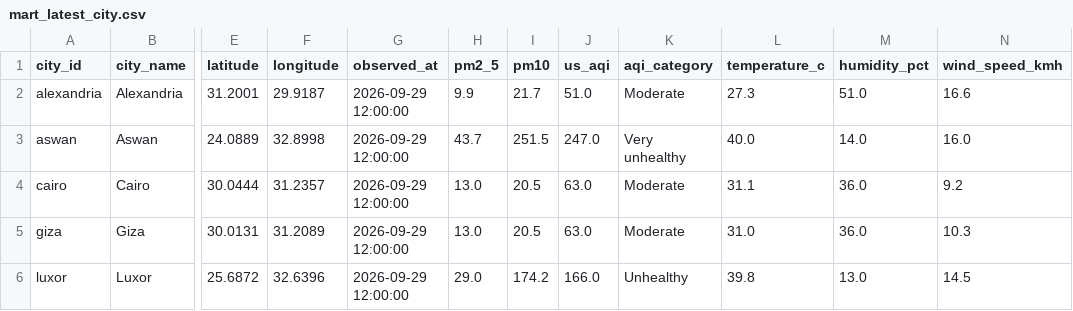
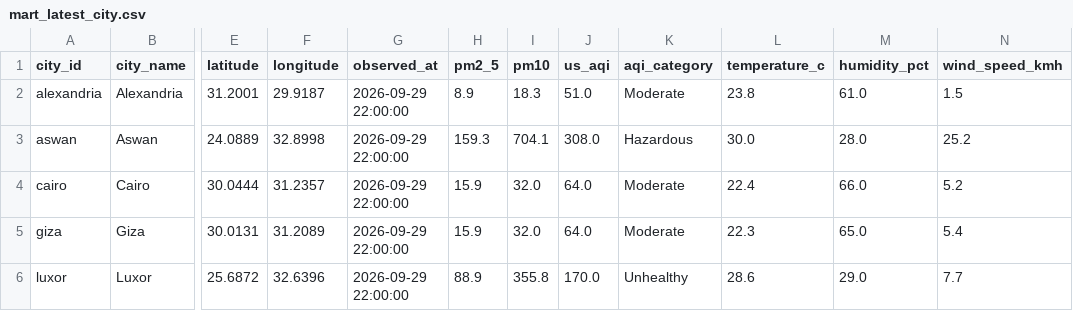
Before and after one commit to mazenelnaghy-code/egypt-air-quality, a CSV file: docs/data/mart_latest_city.csv, drawn as a sheet; only a part is shown, gaps mark what is left out; the diff covers the shown part only; the diff names each change by its address in the sheet, - before the commit and + after, or states it on an @@ line.

```diff
--- a/docs/data/mart_latest_city.csv
+++ b/docs/data/mart_latest_city.csv
-G2:G6 (observed_at): 2026-09-29 12:00:00
+G2:G6 (observed_at): 2026-09-29 22:00:00
-H2 (pm2_5): 9.9
+H2 (pm2_5): 8.9
-I2 (pm10): 21.7
+I2 (pm10): 18.3
-L2 (temperature_c): 27.3
+L2 (temperature_c): 23.8
-M2 (humidity_pct): 51.0
+M2 (humidity_pct): 61.0
-N2 (wind_speed_kmh): 16.6
+N2 (wind_speed_kmh): 1.5
-H3 (pm2_5): 43.7
+H3 (pm2_5): 159.3
-I3 (pm10): 251.5
+I3 (pm10): 704.1
-J3 (us_aqi): 247.0
+J3 (us_aqi): 308.0
-K3 (aqi_category): Very unhealthy
+K3 (aqi_category): Hazardous
-L3 (temperature_c): 40.0
+L3 (temperature_c): 30.0
-M3 (humidity_pct): 14.0
+M3 (humidity_pct): 28.0
-N3 (wind_speed_kmh): 16.0
+N3 (wind_speed_kmh): 25.2
-H4:H5 (pm2_5): 13.0
+H4:H5 (pm2_5): 15.9
-I4:I5 (pm10): 20.5
+I4:I5 (pm10): 32.0
-J4:J5 (us_aqi): 63.0
+J4:J5 (us_aqi): 64.0
-L4 (temperature_c): 31.1
+L4 (temperature_c): 22.4
-M4 (humidity_pct): 36.0
+M4 (humidity_pct): 66.0
-N4 (wind_speed_kmh): 9.2
+N4 (wind_speed_kmh): 5.2
-L5 (temperature_c): 31.0
+L5 (temperature_c): 22.3
-M5 (humidity_pct): 36.0
+M5 (humidity_pct): 65.0
-N5 (wind_speed_kmh): 10.3
+N5 (wind_speed_kmh): 5.4
-H6 (pm2_5): 29.0
+H6 (pm2_5): 88.9
-I6 (pm10): 174.2
+I6 (pm10): 355.8
-J6 (us_aqi): 166.0
+J6 (us_aqi): 170.0
-L6 (temperature_c): 39.8
+L6 (temperature_c): 28.6
-M6 (humidity_pct): 13.0
+M6 (humidity_pct): 29.0
-N6 (wind_speed_kmh): 14.5
+N6 (wind_speed_kmh): 7.7
```
Also changed, not shown: 20 edited cells elsewhere in this file, docs/data/mart_daily_city.csv, docs/data/mart_hourly_profile.csv, 6 other files.
